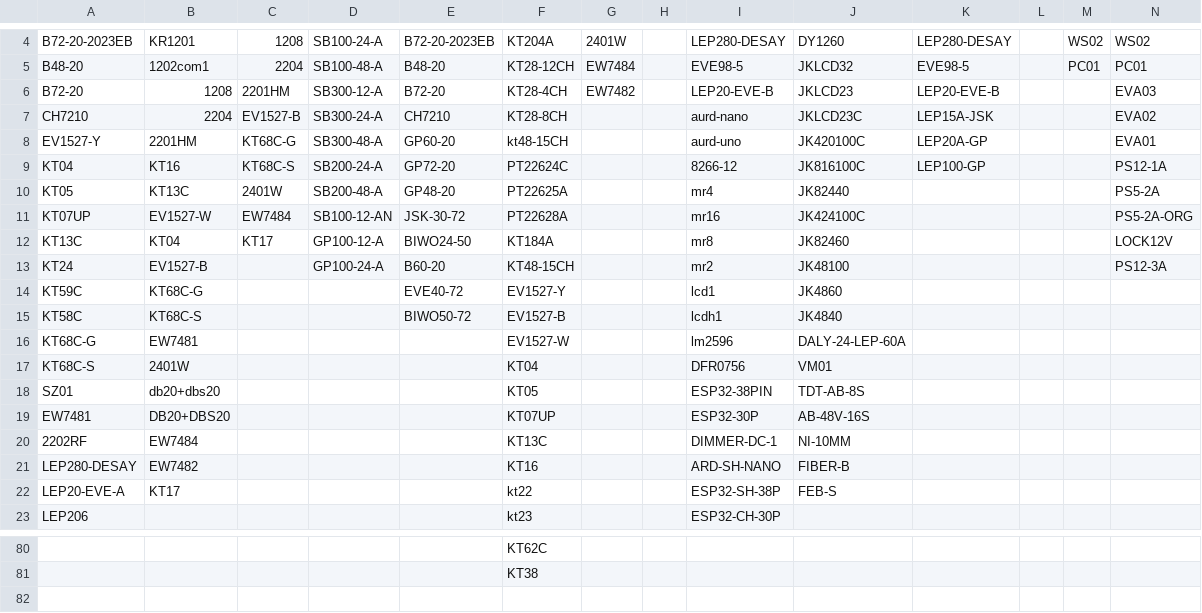
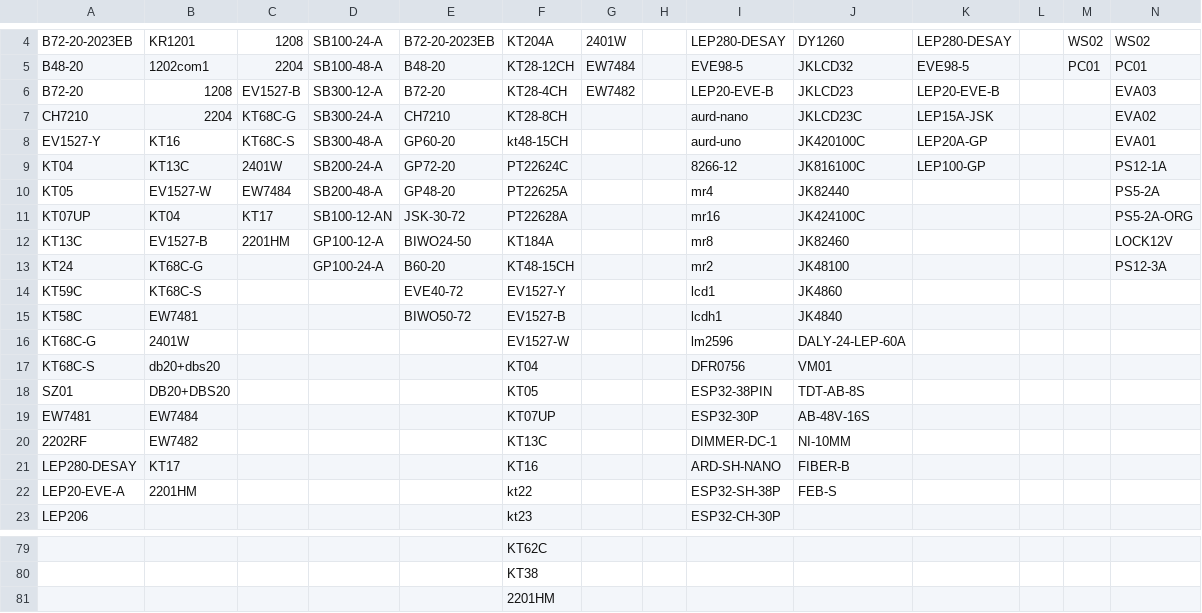
Before and after one commit to website888sy/HJY, a CSV file: data/categories.csv, drawn as a sheet; only a part is shown, gaps mark what is left out; the diff covers the shown part only; the diff names each change by its address in the sheet, - before the commit and + after, or states it on an @@ line.

Commit message:
تحديث categories.csv

```diff
--- a/data/categories.csv
+++ b/data/categories.csv
-C6: 2201HM
+C6: EV1527-B
-C7: EV1527-B
+C7: KT68C-G
-B8: 2201HM
+B8: KT16
-C8: KT68C-G
+C8: KT68C-S
-B9: KT16
+B9: KT13C
-C9: KT68C-S
+C9: 2401W
-B10: KT13C
+B10: EV1527-W
-C10: 2401W
+C10: EW7484
-B11: EV1527-W
+B11: KT04
-C11: EW7484
+C11: KT17
-B12: KT04
+B12: EV1527-B
-C12: KT17
+C12: 2201HM
-B13: EV1527-B
+B13: KT68C-G
-B14: KT68C-G
+B14: KT68C-S
-B15: KT68C-S
+B15: EW7481
-B16: EW7481
+B16: 2401W
-B17: 2401W
+B17: db20+dbs20
-B18: db20+dbs20
+B18: DB20+DBS20
-B19: DB20+DBS20
+B19: EW7484
-B20: EW7484
+B20: EW7482
-B21: EW7482
+B21: KT17
-B22: KT17
+B22: 2201HM
+row 81:  |  |  |  |  | 2201HM
```
Also changed, not shown: 1 removed row and 8 edited cells elsewhere in this file.
